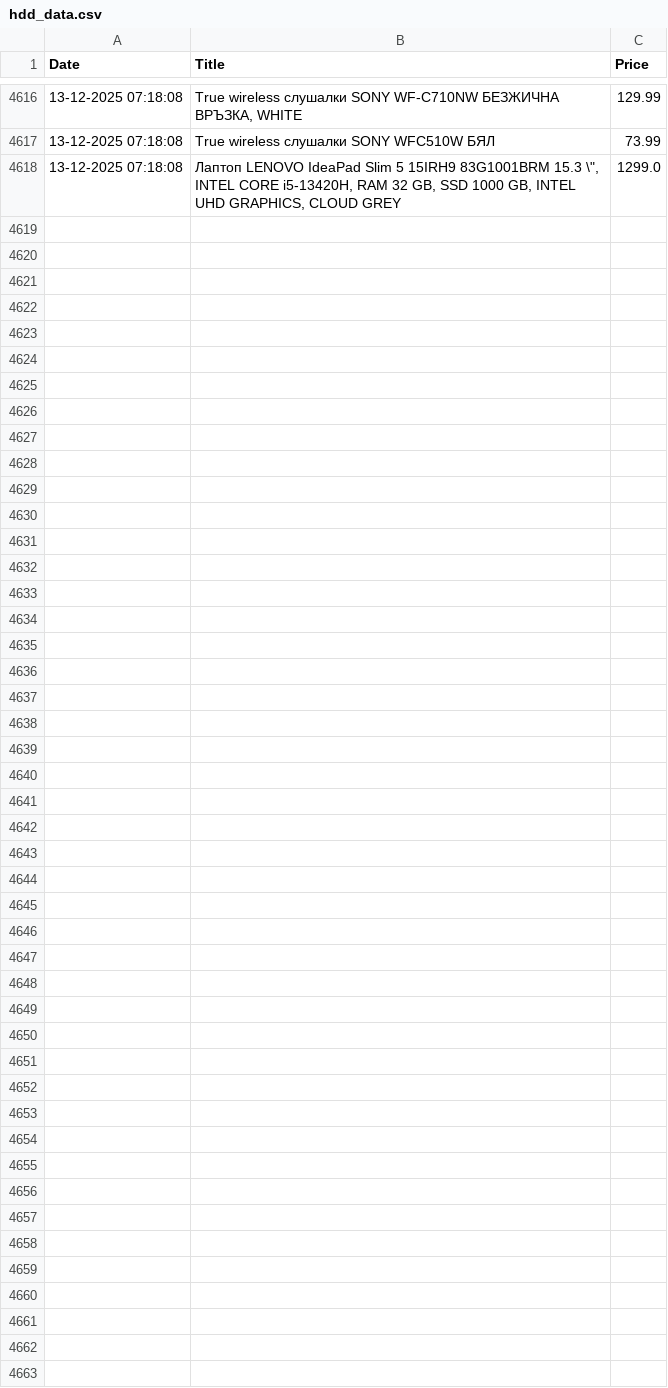
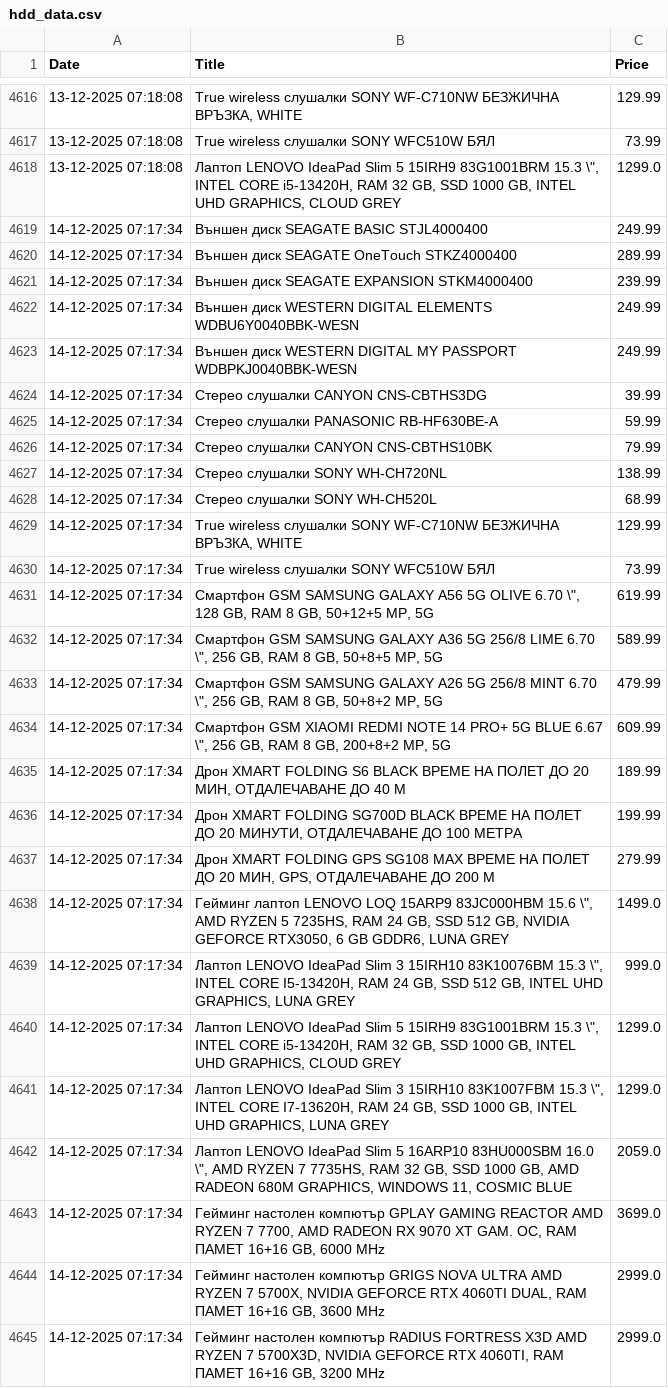
Before and after one commit to vislupus/price-tracker, a CSV file: data/hdd_data.csv, drawn as a sheet; only a part is shown, gaps mark what is left out.

```diff
--- a/data/hdd_data.csv
+++ b/data/hdd_data.csv
@@ -4618 +4618,28 @@ Date;Title;Price
 13-12-2025 07:18:08;Лаптоп LENOVO IdeaPad Slim 5 15IRH9 83G1001BRM  15.3 \", INTEL CORE i5-13420H, RAM 32 GB, SSD 1000 GB, INTEL UHD GRAPHICS, CLOUD GREY;1299.0
+14-12-2025 07:17:34;Външен диск SEAGATE BASIC STJL4000400;249.99
+14-12-2025 07:17:34;Външен диск SEAGATE OneTouch STKZ4000400;289.99
+14-12-2025 07:17:34;Външен диск SEAGATE EXPANSION STKM4000400;239.99
+14-12-2025 07:17:34;Външен диск WESTERN DIGITAL ELEMENTS WDBU6Y0040BBK-WESN;249.99
+14-12-2025 07:17:34;Външен диск WESTERN DIGITAL MY PASSPORT WDBPKJ0040BBK-WESN;249.99
+14-12-2025 07:17:34;Стерео слушалки CANYON CNS-CBTHS3DG;39.99
+14-12-2025 07:17:34;Стерео слушалки PANASONIC RB-HF630BE-A;59.99
+14-12-2025 07:17:34;Стерео слушалки CANYON CNS-CBTHS10BK;79.99
+14-12-2025 07:17:34;Стерео слушалки SONY WH-CH720NL;138.99
+14-12-2025 07:17:34;Стерео слушалки SONY WH-CH520L;68.99
+14-12-2025 07:17:34;True wireless слушалки SONY WF-C710NW  БЕЗЖИЧНА ВРЪЗКА, WHITE;129.99
+14-12-2025 07:17:34;True wireless слушалки SONY WFC510W  БЯЛ;73.99
+14-12-2025 07:17:34;Смартфон GSM  SAMSUNG GALAXY A56 5G OLIVE  6.70 \", 128 GB, RAM 8 GB, 50+12+5 MP, 5G;619.99
+14-12-2025 07:17:34;Смартфон GSM  SAMSUNG GALAXY A36 5G 256/8 LIME  6.70 \", 256 GB, RAM 8 GB, 50+8+5 MP, 5G;589.99
+14-12-2025 07:17:34;Смартфон GSM  SAMSUNG GALAXY A26 5G 256/8 MINT  6.70 \", 256 GB, RAM 8 GB, 50+8+2 MP, 5G;479.99
+14-12-2025 07:17:34;Смартфон GSM  XIAOMI REDMI NOTE 14 PRO+ 5G BLUE  6.67 \", 256 GB, RAM 8 GB, 200+8+2 MP, 5G;609.99
+14-12-2025 07:17:34;Дрон XMART FOLDING S6 BLACK  ВРЕМЕ НА ПОЛЕТ ДО 20 МИН, ОТДАЛЕЧАВАНЕ ДО 40 М;189.99
+14-12-2025 07:17:34;Дрон XMART FOLDING SG700D BLACK  ВРЕМЕ НА ПОЛЕТ ДО 20 МИНУТИ, ОТДАЛЕЧАВАНЕ ДО 100 МЕТРА;199.99
+14-12-2025 07:17:34;Дрон XMART FOLDING GPS SG108 MAX  ВРЕМЕ НА ПОЛЕТ ДО 20 МИН, GPS, ОТДАЛЕЧАВАНЕ ДО 200 М;279.99
+14-12-2025 07:17:34;Гейминг лаптоп LENOVO LOQ 15ARP9 83JC000HBM  15.6 \", AMD RYZEN 5 7235HS, RAM 24 GB, SSD 512 GB, NVIDIA GEFORCE RTX3050, 6 GB GDDR6, LUNA GREY;1499.0
+14-12-2025 07:17:34;Лаптоп LENOVO IdeaPad Slim 3 15IRH10 83K10076BM  15.3 \", INTEL CORE I5-13420H, RAM 24 GB, SSD 512 GB, INTEL UHD GRAPHICS, LUNA GREY;999.0
+14-12-2025 07:17:34;Лаптоп LENOVO IdeaPad Slim 5 15IRH9 83G1001BRM  15.3 \", INTEL CORE i5-13420H, RAM 32 GB, SSD 1000 GB, INTEL UHD GRAPHICS, CLOUD GREY;1299.0
+14-12-2025 07:17:34;Лаптоп LENOVO IdeaPad Slim 3 15IRH10 83K1007FBM  15.3 \", INTEL CORE I7-13620H, RAM 24 GB, SSD 1000 GB, INTEL UHD GRAPHICS, LUNA GREY;1299.0
+14-12-2025 07:17:34;Лаптоп LENOVO IdeaPad Slim 5 16ARP10 83HU000SBM  16.0 \", AMD RYZEN 7 7735HS, RAM 32 GB, SSD 1000 GB, AMD RADEON 680M GRAPHICS, WINDOWS 11, COSMIC BLUE;2059.0
+14-12-2025 07:17:34;Гейминг настолен компютър GPLAY GAMING REACTOR  AMD RYZEN 7 7700, AMD RADEON RX 9070 XT GAM. OC, RAM ПАМЕТ 16+16 GB, 6000 MHz;3699.0
+14-12-2025 07:17:34;Гейминг настолен компютър GRIGS NOVA ULTRA  AMD RYZEN 7 5700X, NVIDIA GEFORCE RTX 4060TI DUAL, RAM ПАМЕТ 16+16 GB, 3600 MHz;2999.0
+14-12-2025 07:17:34;Гейминг настолен компютър RADIUS FORTRESS X3D  AMD RYZEN 7 5700X3D, NVIDIA GEFORCE RTX 4060TI, RAM ПАМЕТ 16+16 GB, 3200 MHz;2999.0
```
